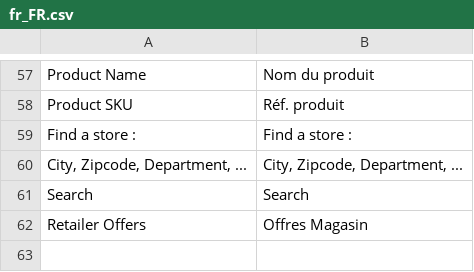
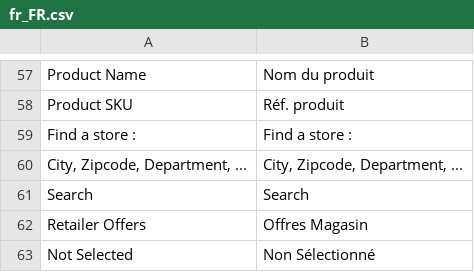
Before and after one commit to Smile-SA/magento2-module-retailer-offer, a CSV file: i18n/fr_FR.csv, drawn as a sheet; only a part is shown, gaps mark what is left out; the diff names each change by its address in the sheet, - before the commit and + after, or states it on an @@ line.

```diff
--- a/i18n/fr_FR.csv
+++ b/i18n/fr_FR.csv
+row 63: Not Selected | Non Sélectionné
```
Also changed, not shown: i18n/en_US.csv.
